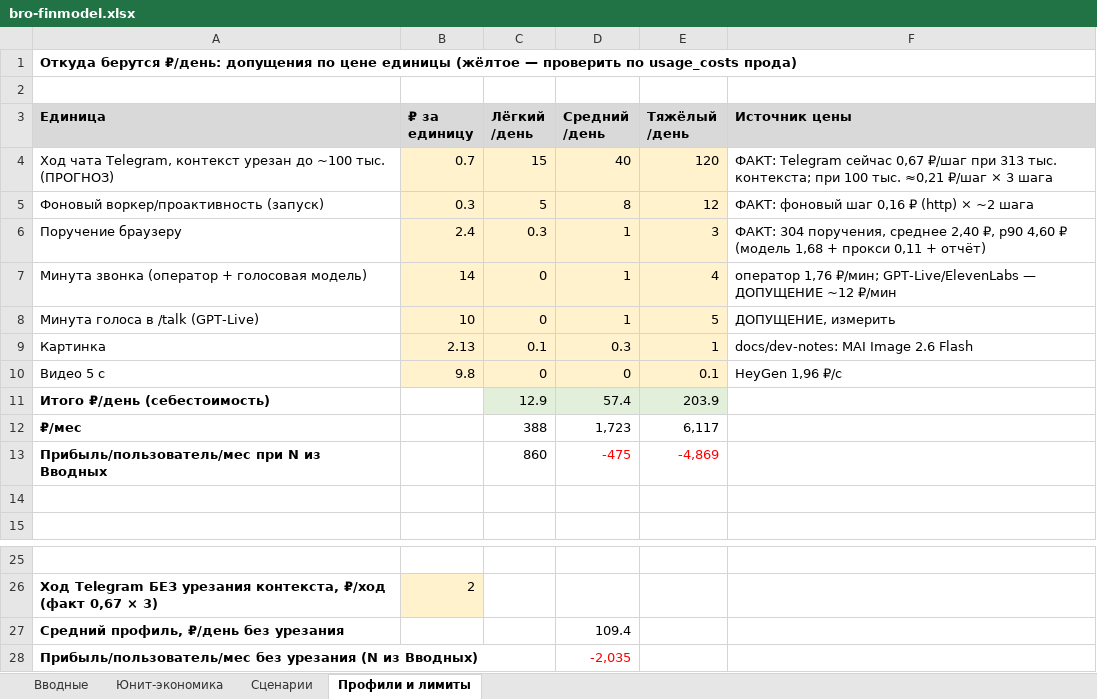
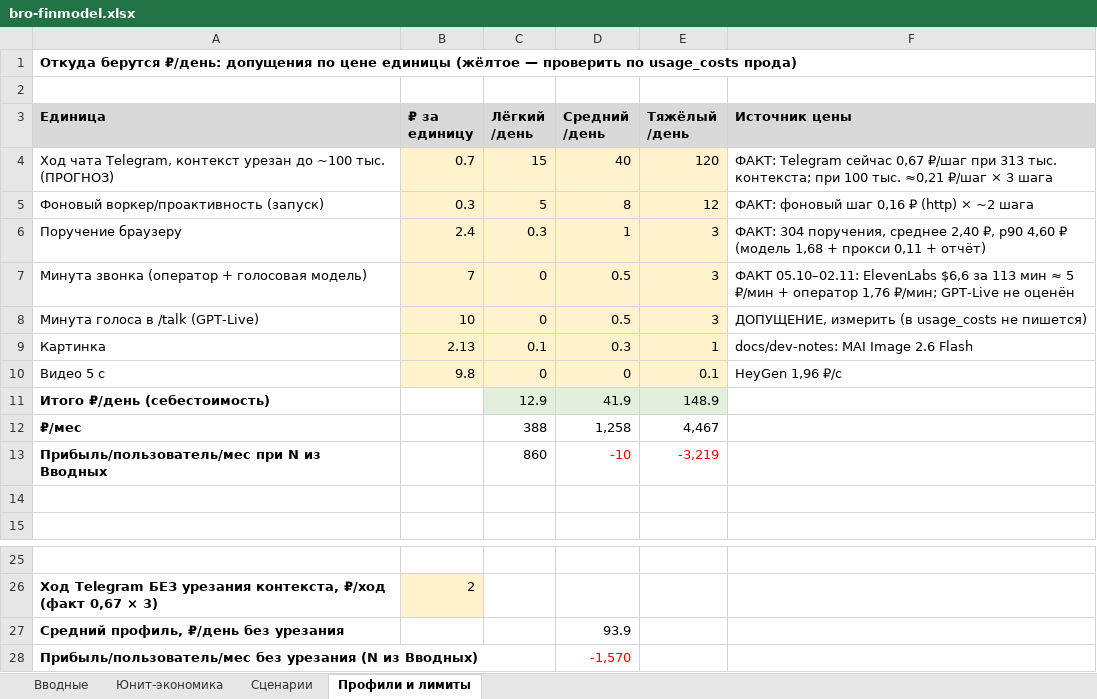
Before and after one commit to Ageree/bro, an Excel workbook: docs/finmodel/bro-finmodel.xlsx, sheet Профили и лимиты, drawn as a sheet; only a part is shown, gaps mark what is left out; values as stored, in another font and other column widths than the file's, no borders; the diff names each change by its address in the sheet, - before the commit and + after, or states it on an @@ line.

```diff
--- a/docs/finmodel/bro-finmodel.xlsx (sheet Профили и лимиты)
+++ b/docs/finmodel/bro-finmodel.xlsx (sheet Профили и лимиты)
-B7 (₽ за единицу): 14
+B7 (₽ за единицу): 7
-D7:D8 (Средний /день): 1
+D7:D8 (Средний /день): 0.5
-E7 (Тяжёлый /день): 4
+E7 (Тяжёлый /день): 3
-F7 (Источник цены): оператор 1,76 ₽/мин; GPT-Live/ElevenLabs — ДОПУЩЕНИЕ ~12 ₽/мин
+F7 (Источник цены): ФАКТ 05.10–02.11: ElevenLabs $6,6 за 113 мин ≈ 5 ₽/мин + оператор 1,76 ₽/мин; GPT-Live не оценён
-E8 (Тяжёлый /день): 5
+E8 (Тяжёлый /день): 3
-F8 (Источник цены): ДОПУЩЕНИЕ, измерить
+F8 (Источник цены): ДОПУЩЕНИЕ, измерить (в usage_costs не пишется)
-D11 (Средний /день): 57.4
+D11 (Средний /день): 41.9
-E11 (Тяжёлый /день): 203.9
+E11 (Тяжёлый /день): 148.9
-D12 (Средний /день): 1,723
+D12 (Средний /день): 1,258
-E12 (Тяжёлый /день): 6,117
+E12 (Тяжёлый /день): 4,467
-D13 (Средний /день): -475
+D13 (Средний /день): -10
-E13 (Тяжёлый /день): -4,869
+E13 (Тяжёлый /день): -3,219
-D27 (Средний /день): 109.4
+D27 (Средний /день): 93.9
-D28 (Средний /день): -2,035
+D28 (Средний /день): -1,570
```
Also changed, not shown: 1 other file.
